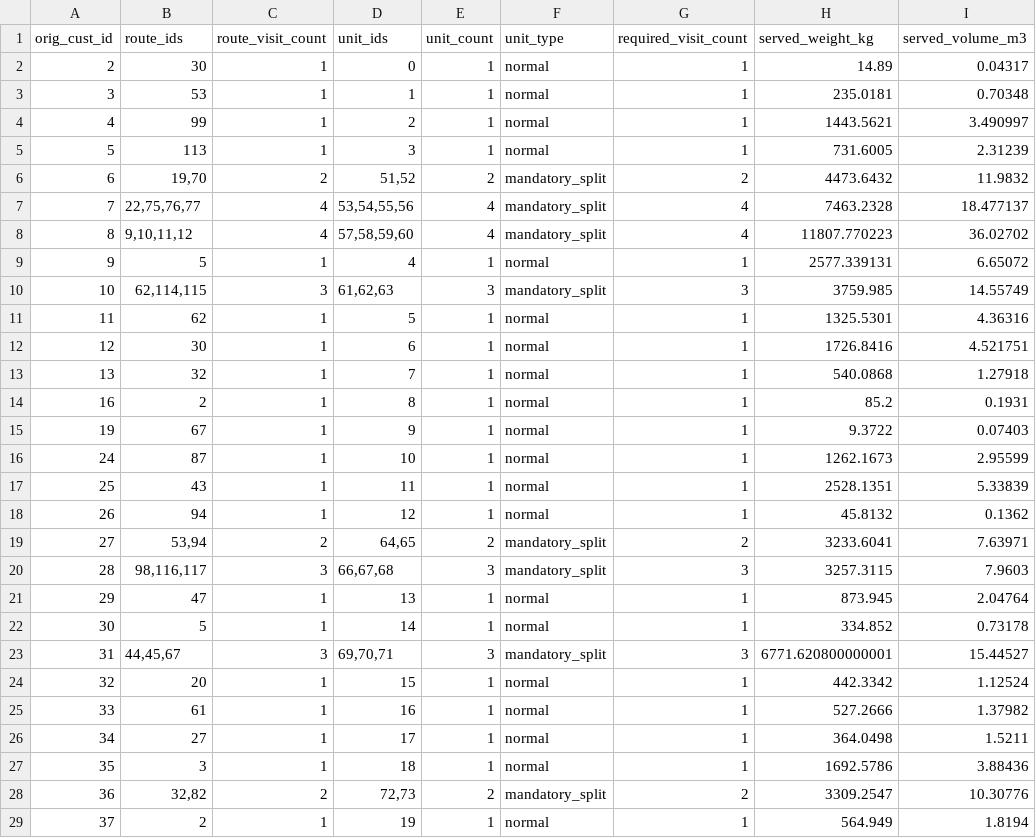
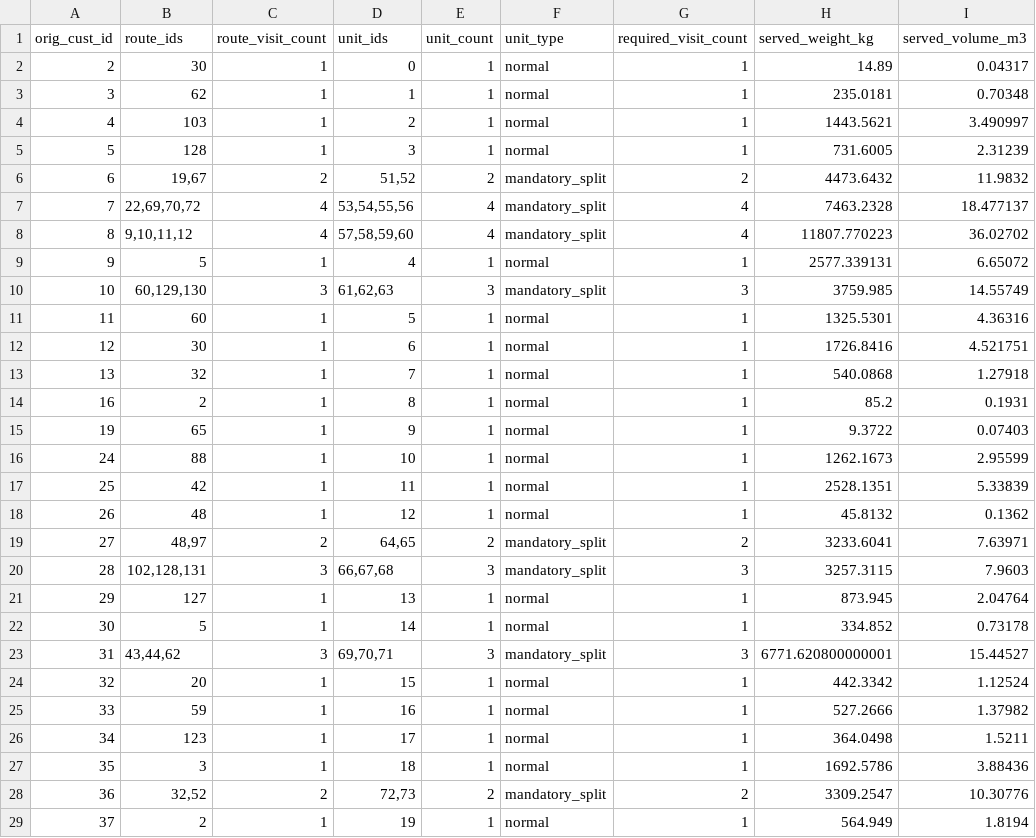
Before and after one commit to G-gyf/HUAZHONG_Cup_C, a CSV file: question1_artifacts/q1_customer_aggregate.csv, drawn as a sheet; only a part is shown; the diff covers the shown part only.

```diff
--- a/question1_artifacts/q1_customer_aggregate.csv
+++ b/question1_artifacts/q1_customer_aggregate.csv
@@ -2,11 +2,11 @@
 2,30,1,0,1,normal,1,14.89,0.04317
-3,53,1,1,1,normal,1,235.0181,0.70348
-4,99,1,2,1,normal,1,1443.5621,3.490997
-5,113,1,3,1,normal,1,731.6005,2.31239
-6,"19,70",2,"51,52",2,mandatory_split,2,4473.6432,11.9832
-7,"22,75,76,77",4,"53,54,55,56",4,mandatory_split,4,7463.2328,18.477137
+3,62,1,1,1,normal,1,235.0181,0.70348
+4,103,1,2,1,normal,1,1443.5621,3.490997
+5,128,1,3,1,normal,1,731.6005,2.31239
+6,"19,67",2,"51,52",2,mandatory_split,2,4473.6432,11.9832
+7,"22,69,70,72",4,"53,54,55,56",4,mandatory_split,4,7463.2328,18.477137
 8,"9,10,11,12",4,"57,58,59,60",4,mandatory_split,4,11807.770223,36.02702
 9,5,1,4,1,normal,1,2577.339131,6.65072
-10,"62,114,115",3,"61,62,63",3,mandatory_split,3,3759.985,14.55749
-11,62,1,5,1,normal,1,1325.5301,4.36316
+10,"60,129,130",3,"61,62,63",3,mandatory_split,3,3759.985,14.55749
+11,60,1,5,1,normal,1,1325.5301,4.36316
 12,30,1,6,1,normal,1,1726.8416,4.521751
@@ -14,16 +14,16 @@
 16,2,1,8,1,normal,1,85.2,0.1931
-19,67,1,9,1,normal,1,9.3722,0.07403
-24,87,1,10,1,normal,1,1262.1673,2.95599
-25,43,1,11,1,normal,1,2528.1351,5.33839
-26,94,1,12,1,normal,1,45.8132,0.1362
-27,"53,94",2,"64,65",2,mandatory_split,2,3233.6041,7.63971
-28,"98,116,117",3,"66,67,68",3,mandatory_split,3,3257.3115,7.9603
-29,47,1,13,1,normal,1,873.945,2.04764
+19,65,1,9,1,normal,1,9.3722,0.07403
+24,88,1,10,1,normal,1,1262.1673,2.95599
+25,42,1,11,1,normal,1,2528.1351,5.33839
+26,48,1,12,1,normal,1,45.8132,0.1362
+27,"48,97",2,"64,65",2,mandatory_split,2,3233.6041,7.63971
+28,"102,128,131",3,"66,67,68",3,mandatory_split,3,3257.3115,7.9603
+29,127,1,13,1,normal,1,873.945,2.04764
 30,5,1,14,1,normal,1,334.852,0.73178
-31,"44,45,67",3,"69,70,71",3,mandatory_split,3,6771.620800000001,15.44527
+31,"43,44,62",3,"69,70,71",3,mandatory_split,3,6771.620800000001,15.44527
 32,20,1,15,1,normal,1,442.3342,1.12524
-33,61,1,16,1,normal,1,527.2666,1.37982
-34,27,1,17,1,normal,1,364.0498,1.5211
+33,59,1,16,1,normal,1,527.2666,1.37982
+34,123,1,17,1,normal,1,364.0498,1.5211
 35,3,1,18,1,normal,1,1692.5786,3.88436
-36,"32,82",2,"72,73",2,mandatory_split,2,3309.2547,10.30776
+36,"32,52",2,"72,73",2,mandatory_split,2,3309.2547,10.30776
 37,2,1,19,1,normal,1,564.949,1.8194
```
Also changed, not shown: 83 edited cells elsewhere in this file, question1_artifacts/q1_route_summary.csv, question1_artifacts/q1_stop_schedule.csv, 5 other files.
